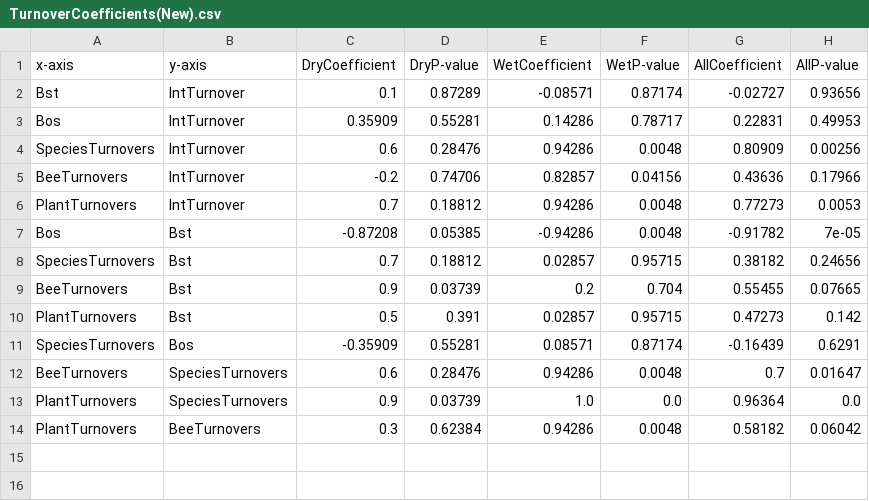
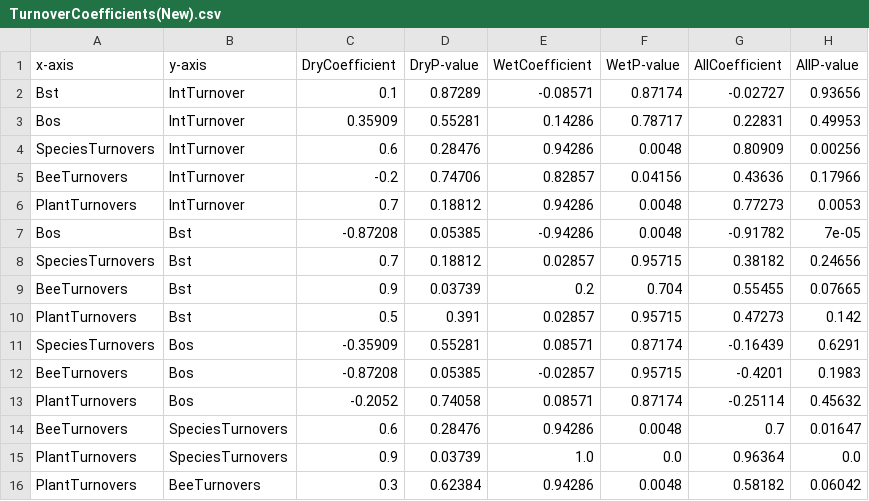
Before and after one commit to musikzauberin/buzz, a CSV file: results/BivariatePlots/NewCerrado/turnovers/TurnoverCoefficients(New).csv, drawn as a sheet; the diff names each change by its address in the sheet, - before the commit and + after, or states it on an @@ line.

```diff
--- a/results/BivariatePlots/NewCerrado/turnovers/TurnoverCoefficients(New).csv
+++ b/results/BivariatePlots/NewCerrado/turnovers/TurnoverCoefficients(New).csv
+row 12: BeeTurnovers | Bos | -0.87208 | 0.05385 | -0.02857 | 0.95715 | -0.4201 | 0.1983
+row 13: PlantTurnovers | Bos | -0.2052 | 0.74058 | 0.08571 | 0.87174 | -0.25114 | 0.45632
```
Also changed, not shown: data/rearranged/new/AllTurnoverNewCerrado.csv, results/BivariatePlots/OldCerrado/turnovers/TurnoverCoefficients(old).csv, 46 other files.
